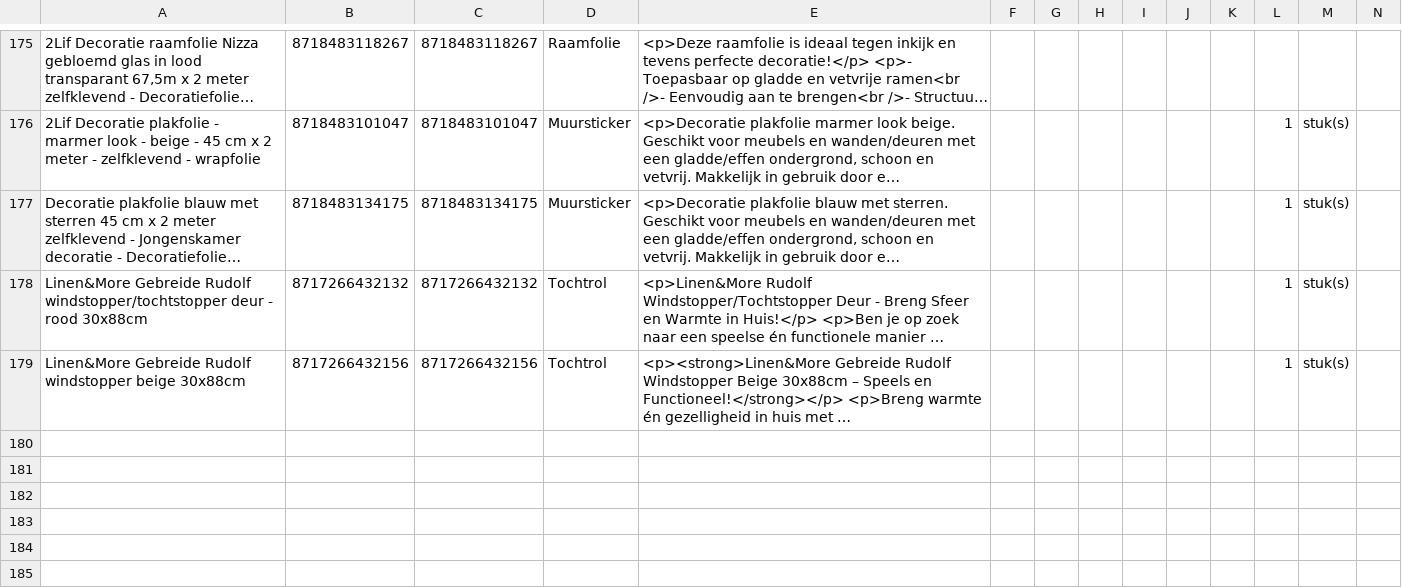
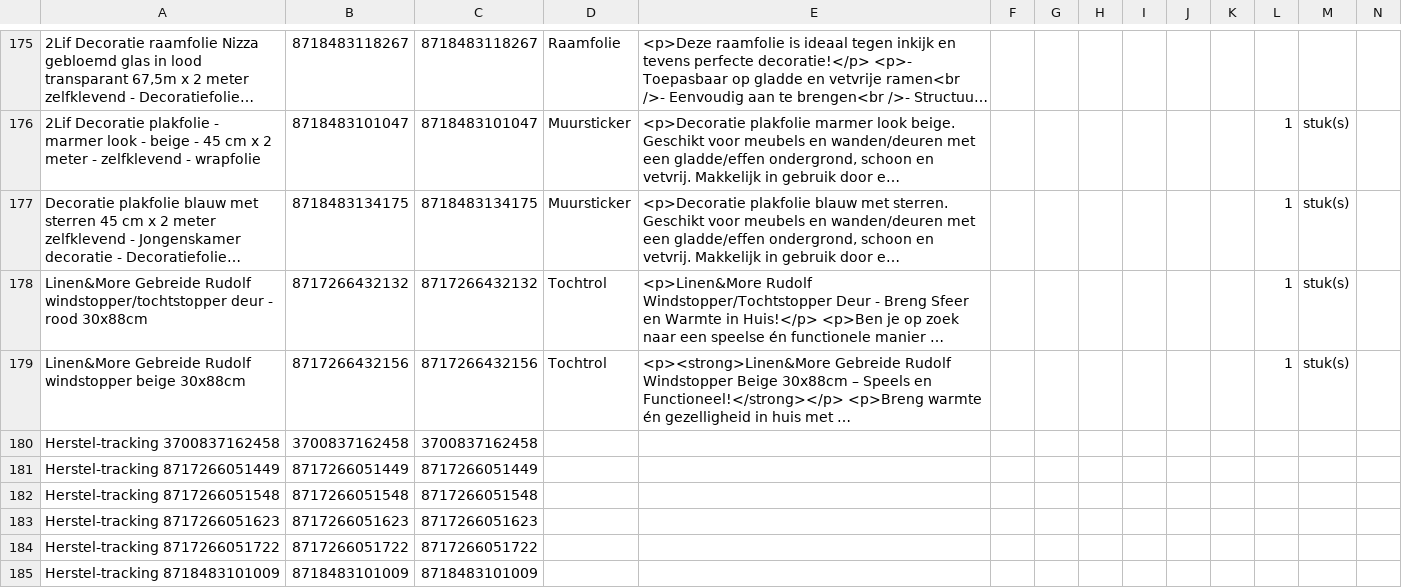
Before and after one commit to peterhoman/bol-repricing, a CSV file: bolcom_productinformatie.csv, drawn as a sheet; only a part is shown, gaps mark what is left out; long unchanged cells end in …; rows hold the shown columns only; the diff names each change by its address in the sheet, - before the commit and + after, or states it on an @@ line.

Commit message:
Re-add 6 orphaned EANs that lost buybox and were unprotected

```diff
--- a/bolcom_productinformatie.csv
+++ b/bolcom_productinformatie.csv
+row 180: Herstel-tracking 3700837162458 | 3700837162458 | 3700837162458
+row 181: Herstel-tracking 8717266051449 | 8717266051449 | 8717266051449
+row 182: Herstel-tracking 8717266051548 | 8717266051548 | 8717266051548
+row 183: Herstel-tracking 8717266051623 | 8717266051623 | 8717266051623
+row 184: Herstel-tracking 8717266051722 | 8717266051722 | 8717266051722
+row 185: Herstel-tracking 8718483101009 | 8718483101009 | 8718483101009
```
